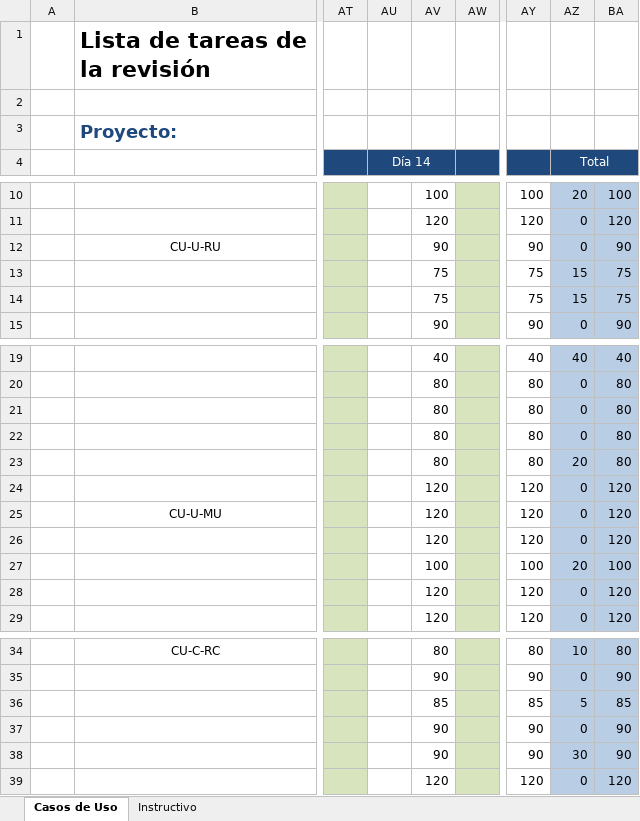
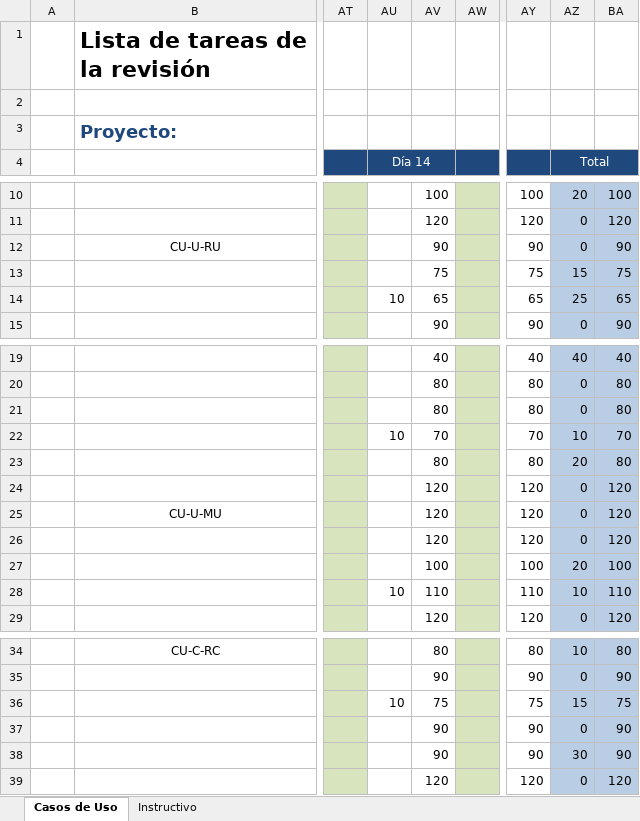
Before and after one commit to JuanCarlosDominguezDominguez/EmpenioFacil, an Excel workbook: Juan/Reviciones/Plantilla_Lista_de_Tareas_de_la_revisión_2.xlsx, sheet Casos de Uso, drawn as a sheet; only a part is shown, gaps mark what is left out; values as stored, in another font and other column widths than the file's, no borders; the diff names each change by its address in the sheet, - before the commit and + after, or states it on an @@ line.

```diff
--- a/Juan/Reviciones/Plantilla_Lista_de_Tareas_de_la_revisión_2.xlsx (sheet Casos de Uso)
+++ b/Juan/Reviciones/Plantilla_Lista_de_Tareas_de_la_revisión_2.xlsx (sheet Casos de Uso)
-AU14 (Día 14): (empty)
+AU14 (Día 14): 10
-AV14: 75
+AV14: 65
-AY14: 75
+AY14: 65
-AZ14 (Total): 15
+AZ14 (Total): 25
-BA14: 75
+BA14: 65
-AU22 (Día 14): (empty)
+AU22 (Día 14): 10
-AV22: 80
+AV22: 70
-AY22: 80
+AY22: 70
-AZ22 (Total): 0
+AZ22 (Total): 10
-BA22: 80
+BA22: 70
-AU28 (Día 14): (empty)
+AU28 (Día 14): 10
-AV28: 120
+AV28: 110
-AY28: 120
+AY28: 110
-AZ28 (Total): 0
+AZ28 (Total): 10
-BA28: 120
+BA28: 110
-AU36 (Día 14): (empty)
+AU36 (Día 14): 10
-AV36: 85
+AV36: 75
-AY36: 85
+AY36: 75
-AZ36 (Total): 5
+AZ36 (Total): 15
-BA36: 85
+BA36: 75
```
Also changed, not shown: 15 other files.
